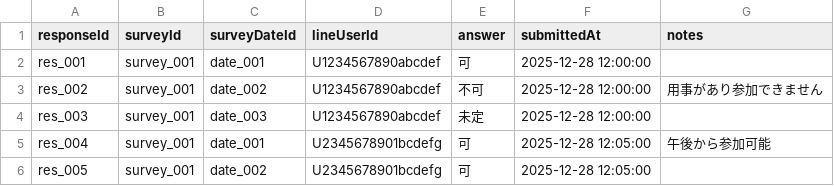
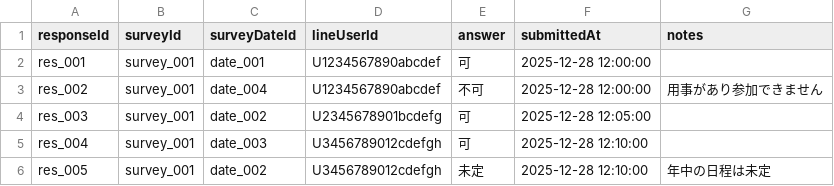
Before and after one commit to ihsinoky/yomikikase-planner, a CSV file: sheet-template/Responses.csv, drawn as a sheet.

```diff
--- a/sheet-template/Responses.csv
+++ b/sheet-template/Responses.csv
@@ -2,5 +2,5 @@ responseId,surveyId,surveyDateId,lineUserId,answer,submittedAt,notes
 res_001,survey_001,date_001,U1234567890abcdef,可,2025-12-28 12:00:00,
-res_002,survey_001,date_002,U1234567890abcdef,不可,2025-12-28 12:00:00,用事があり参加できません
-res_003,survey_001,date_003,U1234567890abcdef,未定,2025-12-28 12:00:00,
-res_004,survey_001,date_001,U2345678901bcdefg,可,2025-12-28 12:05:00,午後から参加可能
-res_005,survey_001,date_002,U2345678901bcdefg,可,2025-12-28 12:05:00,
+res_002,survey_001,date_004,U1234567890abcdef,不可,2025-12-28 12:00:00,用事があり参加できません
+res_003,survey_001,date_002,U2345678901bcdefg,可,2025-12-28 12:05:00,
+res_004,survey_001,date_003,U3456789012cdefgh,可,2025-12-28 12:10:00,
+res_005,survey_001,date_002,U3456789012cdefgh,未定,2025-12-28 12:10:00,年中の日程は未定
```
Also changed, not shown: 1 other file.
